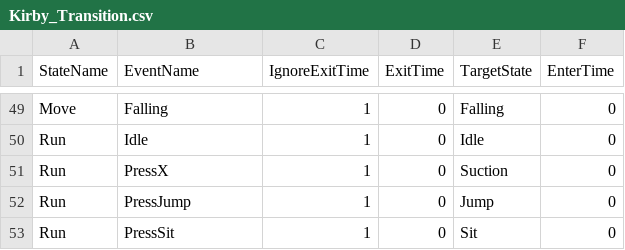
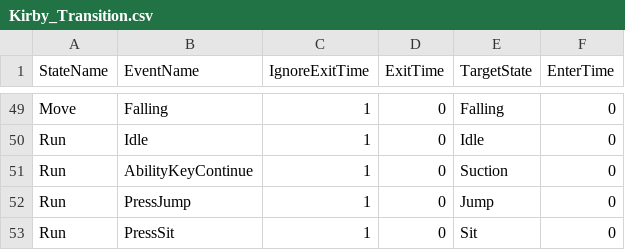
Before and after one commit to lee-jun-young1/kirby, a CSV file: Kirby-bin/animations/Kirby/Kirby_Transition.csv, drawn as a sheet; only a part is shown, gaps mark what is left out; the diff covers the shown part only.

```diff
--- a/Kirby-bin/animations/Kirby/Kirby_Transition.csv
+++ b/Kirby-bin/animations/Kirby/Kirby_Transition.csv
@@ -50,3 +50,3 @@ Move,Falling,1,0,Falling,0
 Run,Idle,1,0,Idle,0
-Run,PressX,1,0,Suction,0
+Run,AbilityKeyContinue,1,0,Suction,0
 Run,PressJump,1,0,Jump,0
```
Also changed, not shown: 3 added rows and 17 edited cells elsewhere in this file, Kirby-bin/data/ExampleScene_resources.csv, 28 other files.
